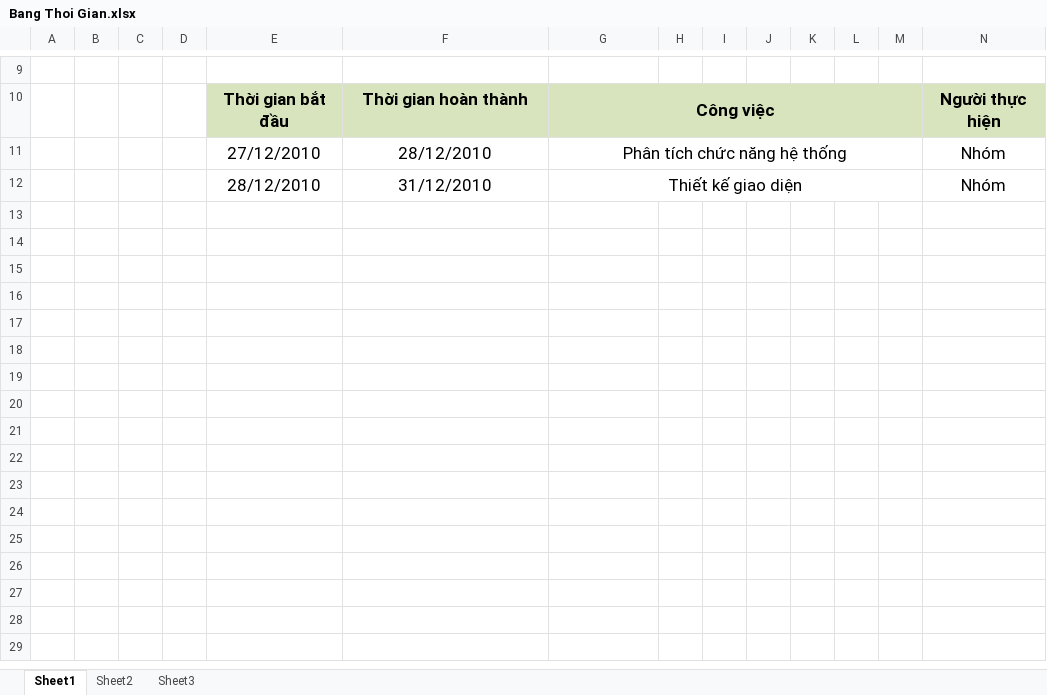
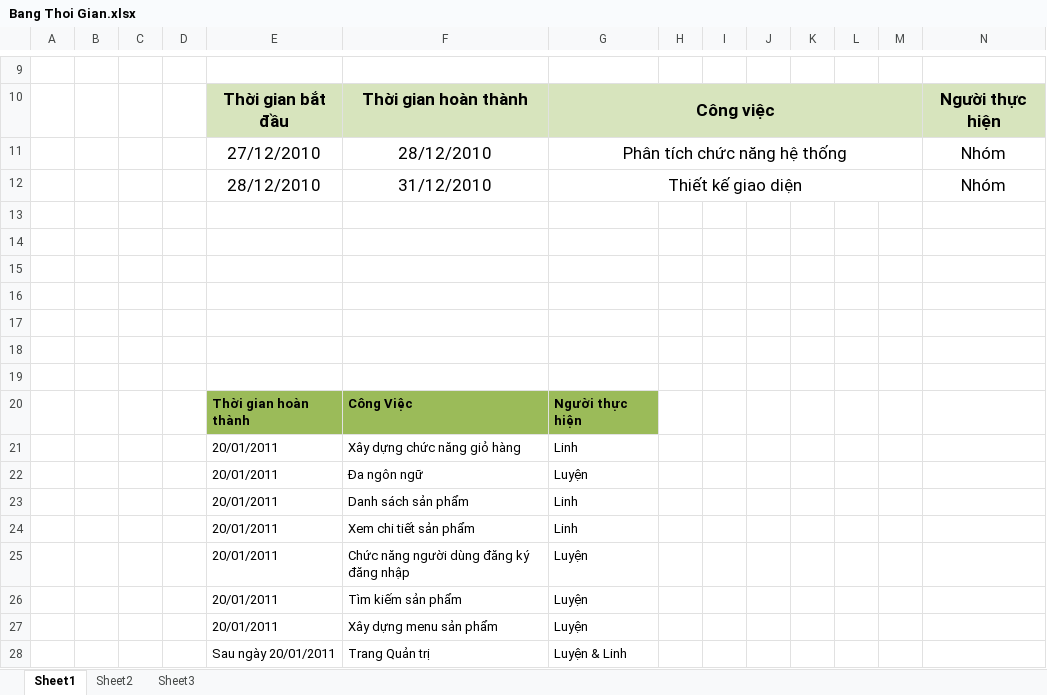
Before and after one commit to lengocluyen/ecommerce2010, an Excel workbook: Document/Bang Thoi Gian.xlsx, sheet Sheet1, drawn as a sheet; only a part is shown, gaps mark what is left out; values as stored, in another font and other column widths than the file's, no borders; rows hold the shown columns only; the diff names each change by its address in the sheet, - before the commit and + after, or states it on an @@ line.

```diff
--- a/Document/Bang Thoi Gian.xlsx (sheet Sheet1)
+++ b/Document/Bang Thoi Gian.xlsx (sheet Sheet1)
+row 14: (empty)
+row 15: (empty)
+row 16: (empty)
+row 17: (empty)
+row 18: (empty)
+row 19: (empty)
+row 20:  |  |  |  | Thời gian hoàn thành | Công Việc | Người thực hiện
+row 21:  |  |  |  | 20/01/2011 | Xây dựng chức năng giỏ hàng | Linh
+row 22:  |  |  |  | 20/01/2011 | Đa ngôn ngữ | Luyện
+row 23:  |  |  |  | 20/01/2011 | Danh sách sản phẩm | Linh
+row 24:  |  |  |  | 20/01/2011 | Xem chi tiết sản phẩm | Linh
+row 25:  |  |  |  | 20/01/2011 | Chức năng người dùng đăng ký đăng nhập | Luyện
+row 26:  |  |  |  | 20/01/2011 | Tìm kiếm sản phẩm | Luyện
+row 27:  |  |  |  | 20/01/2011 | Xây dựng menu sản phẩm | Luyện
+row 28:  |  |  |  | Sau ngày 20/01/2011 | Trang Quản trị | Luyện & Linh
```
Also changed, not shown: 1 other file.
